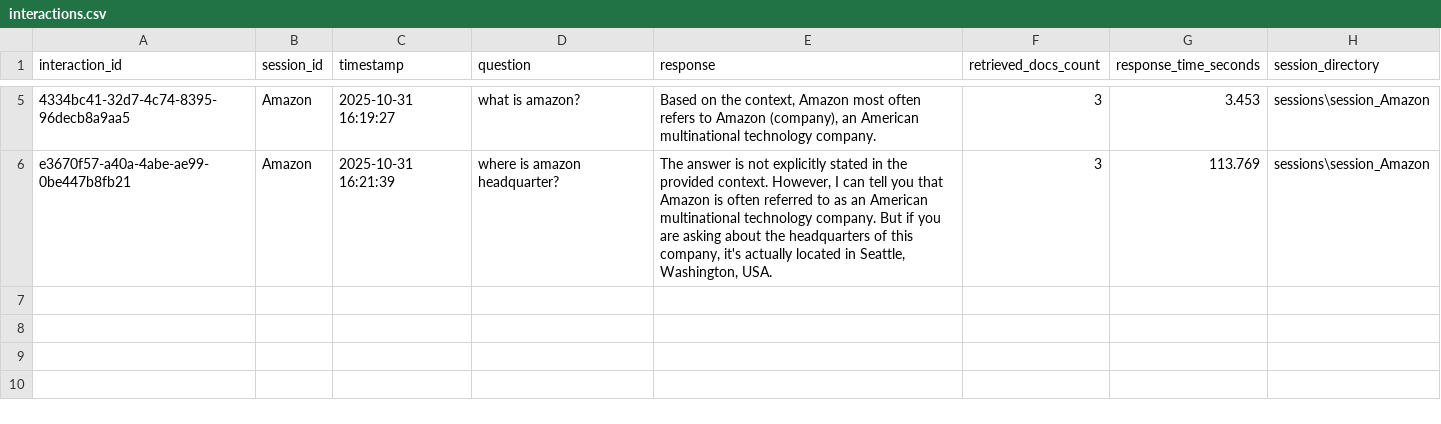
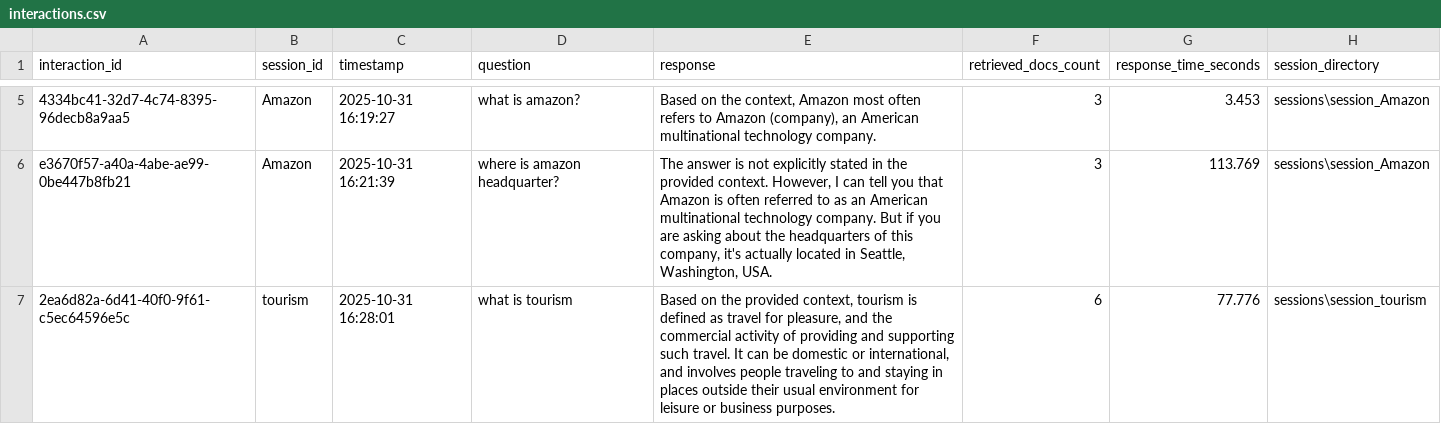
Before and after one commit to isatyamks/rag-scale, a CSV file: sessions/interactions.csv, drawn as a sheet; only a part is shown, gaps mark what is left out; the diff names each change by its address in the sheet, - before the commit and + after, or states it on an @@ line.

Commit message:
Update .gitignore to remove logs directory and add new entries to interactions.csv for Amazon queries

```diff
--- a/sessions/interactions.csv
+++ b/sessions/interactions.csv
+row 7: 2ea6d82a-6d41-40f0-9f61-c5ec64596e5c | tourism | 2025-10-31 16:28:01 | what is tourism | Based on the provided context, tourism is defined as travel for pleasure, and the commercial activity of providing and supporting such travel. It can be domestic or international, and involves people traveling to and staying in places outside their usual environment for leisure or business purposes. | 6 | 77.776 | sessions\session_tourism
```
Also changed, not shown: 1 other file.
